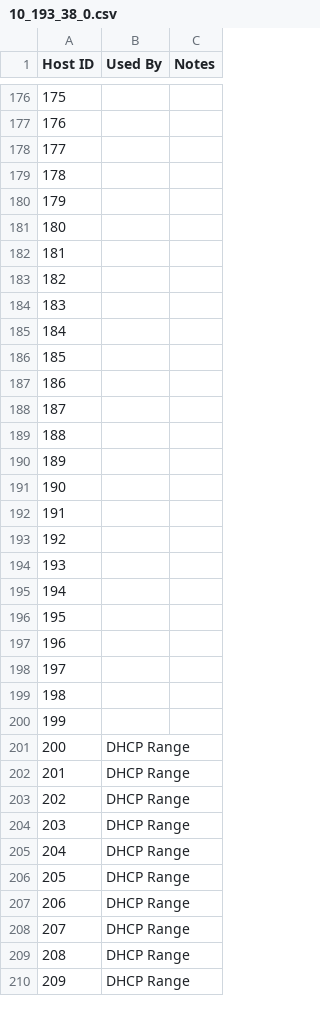
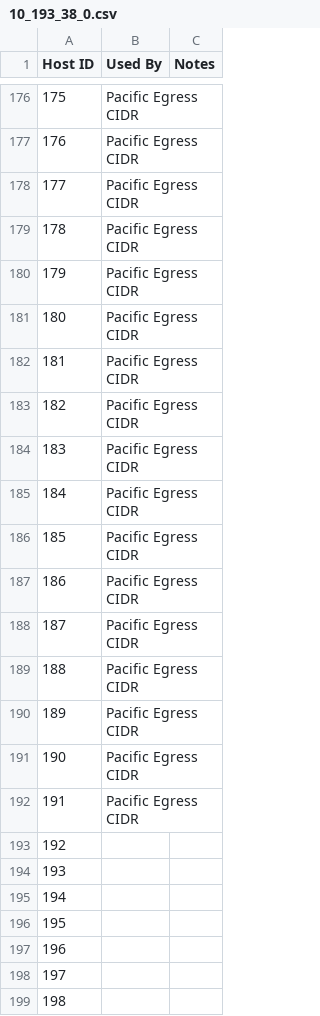
Before and after one commit to Tanzu-Solutions-Engineering/CaaSEnv, a CSV file: EnvironmentalInfo/10_193_38_0.csv, drawn as a sheet; only a part is shown, gaps mark what is left out; the shorter side is filled out with more unchanged rows; the diff covers the shown part only.

```diff
--- a/EnvironmentalInfo/10_193_38_0.csv
+++ b/EnvironmentalInfo/10_193_38_0.csv
@@ -176,18 +176,18 @@
-175,,
-176,,
-177,,
-178,,
-179,,
-180,,
-181,,
-182,,
-183,,
-184,,
-185,,
-186,,
-187,,
-188,,
-189,,
-190,,
-191,,
+175,Pacific Egress CIDR,
+176,Pacific Egress CIDR,
+177,Pacific Egress CIDR,
+178,Pacific Egress CIDR,
+179,Pacific Egress CIDR,
+180,Pacific Egress CIDR,
+181,Pacific Egress CIDR,
+182,Pacific Egress CIDR,
+183,Pacific Egress CIDR
+184,Pacific Egress CIDR,
+185,Pacific Egress CIDR,
+186,Pacific Egress CIDR,
+187,Pacific Egress CIDR,
+188,Pacific Egress CIDR,
+189,Pacific Egress CIDR,
+190,Pacific Egress CIDR,
+191,Pacific Egress CIDR,
 192,,
```
Also changed, not shown: 54 edited cells elsewhere in this file.
